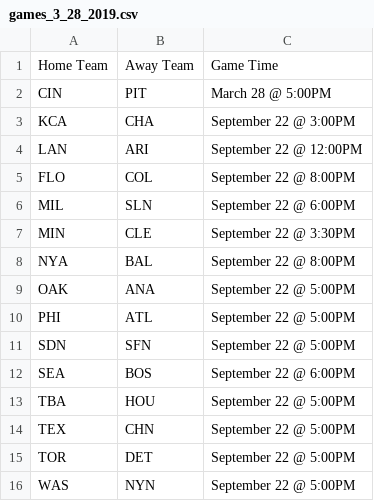
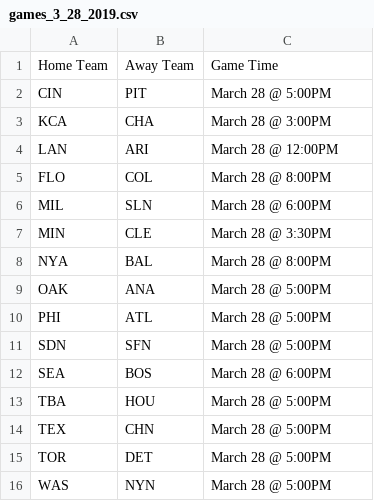
Before and after one commit to delevan98/Senior-Project, a CSV file: games/games_3_28_2019.csv, drawn as a sheet.

```diff
--- a/games/games_3_28_2019.csv
+++ b/games/games_3_28_2019.csv
@@ -2,15 +2,15 @@ Home Team,Away Team,Game Time
 CIN,PIT,March 28 @ 5:00PM
-KCA,CHA,September 22 @ 3:00PM
-LAN,ARI,September 22 @ 12:00PM
-FLO,COL,September 22 @ 8:00PM
-MIL,SLN,September 22 @ 6:00PM
-MIN,CLE,September 22 @ 3:30PM
-NYA,BAL,September 22 @ 8:00PM
-OAK,ANA,September 22 @ 5:00PM
-PHI,ATL,September 22 @ 5:00PM
-SDN,SFN,September 22 @ 5:00PM
-SEA,BOS,September 22 @ 6:00PM
-TBA,HOU,September 22 @ 5:00PM
-TEX,CHN,September 22 @ 5:00PM
-TOR,DET,September 22 @ 5:00PM
-WAS,NYN,September 22 @ 5:00PM
+KCA,CHA,March 28  @ 3:00PM
+LAN,ARI,March 28  @ 12:00PM
+FLO,COL,March 28  @ 8:00PM
+MIL,SLN,March 28  @ 6:00PM
+MIN,CLE,March 28  @ 3:30PM
+NYA,BAL,March 28  @ 8:00PM
+OAK,ANA,March 28 @ 5:00PM
+PHI,ATL,March 28  @ 5:00PM
+SDN,SFN,March 28  @ 5:00PM
+SEA,BOS,March 28  @ 6:00PM
+TBA,HOU,March 28  @ 5:00PM
+TEX,CHN,March 28  @ 5:00PM
+TOR,DET,March 28 @ 5:00PM
+WAS,NYN,March 28  @ 5:00PM
```
Also changed, not shown: 1 other file.
